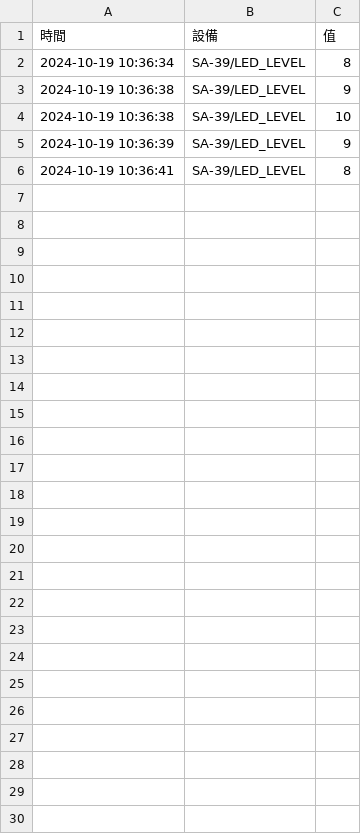
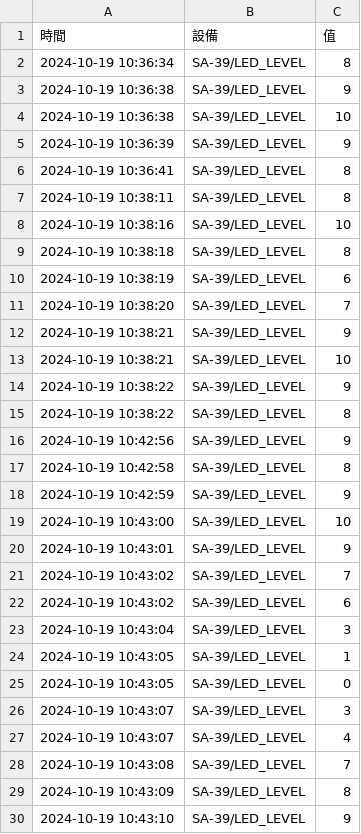
Before and after one commit to Changlizen/2024_08_31_changLizen, a CSV file: lesson15/computer/data/2024-10-19.csv, drawn as a sheet; the diff names each change by its address in the sheet, - before the commit and + after, or states it on an @@ line.

Commit message:
lesson15_2

```diff
--- a/lesson15/computer/data/2024-10-19.csv
+++ b/lesson15/computer/data/2024-10-19.csv
+row 7: 2024-10-19 10:38:11 | SA-39/LED_LEVEL | 8
+row 8: 2024-10-19 10:38:16 | SA-39/LED_LEVEL | 10
+row 9: 2024-10-19 10:38:18 | SA-39/LED_LEVEL | 8
+row 10: 2024-10-19 10:38:19 | SA-39/LED_LEVEL | 6
+row 11: 2024-10-19 10:38:20 | SA-39/LED_LEVEL | 7
+row 12: 2024-10-19 10:38:21 | SA-39/LED_LEVEL | 9
+row 13: 2024-10-19 10:38:21 | SA-39/LED_LEVEL | 10
+row 14: 2024-10-19 10:38:22 | SA-39/LED_LEVEL | 9
+row 15: 2024-10-19 10:38:22 | SA-39/LED_LEVEL | 8
+row 16: 2024-10-19 10:42:56 | SA-39/LED_LEVEL | 9
+row 17: 2024-10-19 10:42:58 | SA-39/LED_LEVEL | 8
+row 18: 2024-10-19 10:42:59 | SA-39/LED_LEVEL | 9
+row 19: 2024-10-19 10:43:00 | SA-39/LED_LEVEL | 10
+row 20: 2024-10-19 10:43:01 | SA-39/LED_LEVEL | 9
+row 21: 2024-10-19 10:43:02 | SA-39/LED_LEVEL | 7
+row 22: 2024-10-19 10:43:02 | SA-39/LED_LEVEL | 6
+row 23: 2024-10-19 10:43:04 | SA-39/LED_LEVEL | 3
+row 24: 2024-10-19 10:43:05 | SA-39/LED_LEVEL | 1
+row 25: 2024-10-19 10:43:05 | SA-39/LED_LEVEL | 0
+row 26: 2024-10-19 10:43:07 | SA-39/LED_LEVEL | 3
+row 27: 2024-10-19 10:43:07 | SA-39/LED_LEVEL | 4
+row 28: 2024-10-19 10:43:08 | SA-39/LED_LEVEL | 7
+row 29: 2024-10-19 10:43:09 | SA-39/LED_LEVEL | 8
+row 30: 2024-10-19 10:43:10 | SA-39/LED_LEVEL | 9
```
